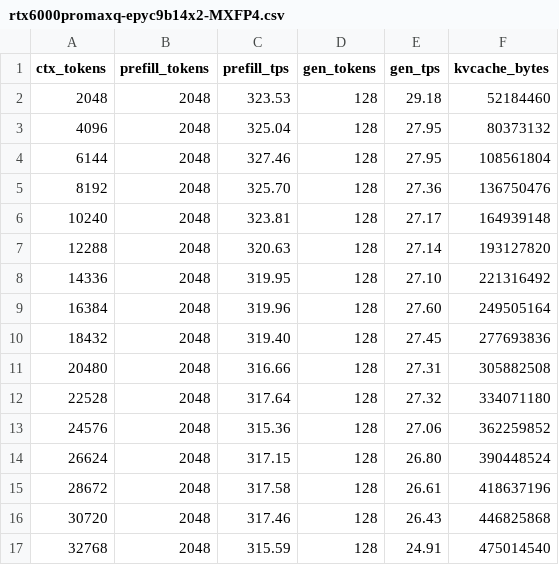
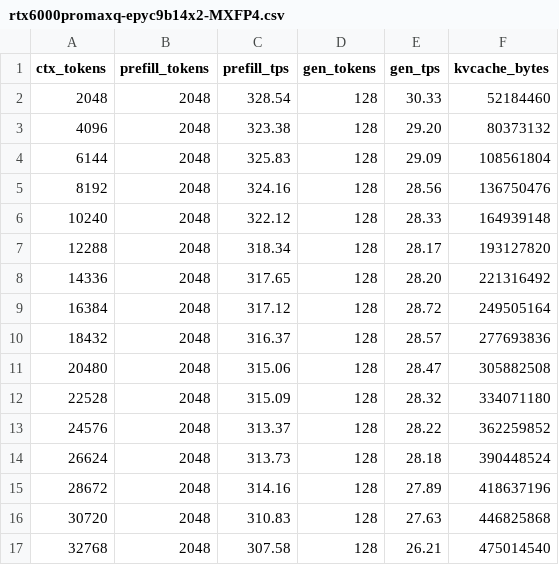
Before and after one commit to usrlocalben/ds4, a CSV file: speed-bench/rtx6000promaxq-epyc9b14x2-MXFP4.csv, drawn as a sheet; only a part is shown; the diff covers the shown part only.

Commit message:
fp32/mxfp4 kernel

```diff
--- a/speed-bench/rtx6000promaxq-epyc9b14x2-MXFP4.csv
+++ b/speed-bench/rtx6000promaxq-epyc9b14x2-MXFP4.csv
@@ -1,17 +1,17 @@
 ctx_tokens,prefill_tokens,prefill_tps,gen_tokens,gen_tps,kvcache_bytes
-2048,2048,323.53,128,29.18,52184460
-4096,2048,325.04,128,27.95,80373132
-6144,2048,327.46,128,27.95,108561804
-8192,2048,325.70,128,27.36,136750476
-10240,2048,323.81,128,27.17,164939148
-12288,2048,320.63,128,27.14,193127820
-14336,2048,319.95,128,27.10,221316492
-16384,2048,319.96,128,27.60,249505164
-18432,2048,319.40,128,27.45,277693836
-20480,2048,316.66,128,27.31,305882508
-22528,2048,317.64,128,27.32,334071180
-24576,2048,315.36,128,27.06,362259852
-26624,2048,317.15,128,26.80,390448524
-28672,2048,317.58,128,26.61,418637196
-30720,2048,317.46,128,26.43,446825868
-32768,2048,315.59,128,24.91,475014540
+2048,2048,328.54,128,30.33,52184460
+4096,2048,323.38,128,29.20,80373132
+6144,2048,325.83,128,29.09,108561804
+8192,2048,324.16,128,28.56,136750476
+10240,2048,322.12,128,28.33,164939148
+12288,2048,318.34,128,28.17,193127820
+14336,2048,317.65,128,28.20,221316492
+16384,2048,317.12,128,28.72,249505164
+18432,2048,316.37,128,28.57,277693836
+20480,2048,315.06,128,28.47,305882508
+22528,2048,315.09,128,28.32,334071180
+24576,2048,313.37,128,28.22,362259852
+26624,2048,313.73,128,28.18,390448524
+28672,2048,314.16,128,27.89,418637196
+30720,2048,310.83,128,27.63,446825868
+32768,2048,307.58,128,26.21,475014540
```
Also changed, not shown: 32 edited cells elsewhere in this file, 2 other files.
